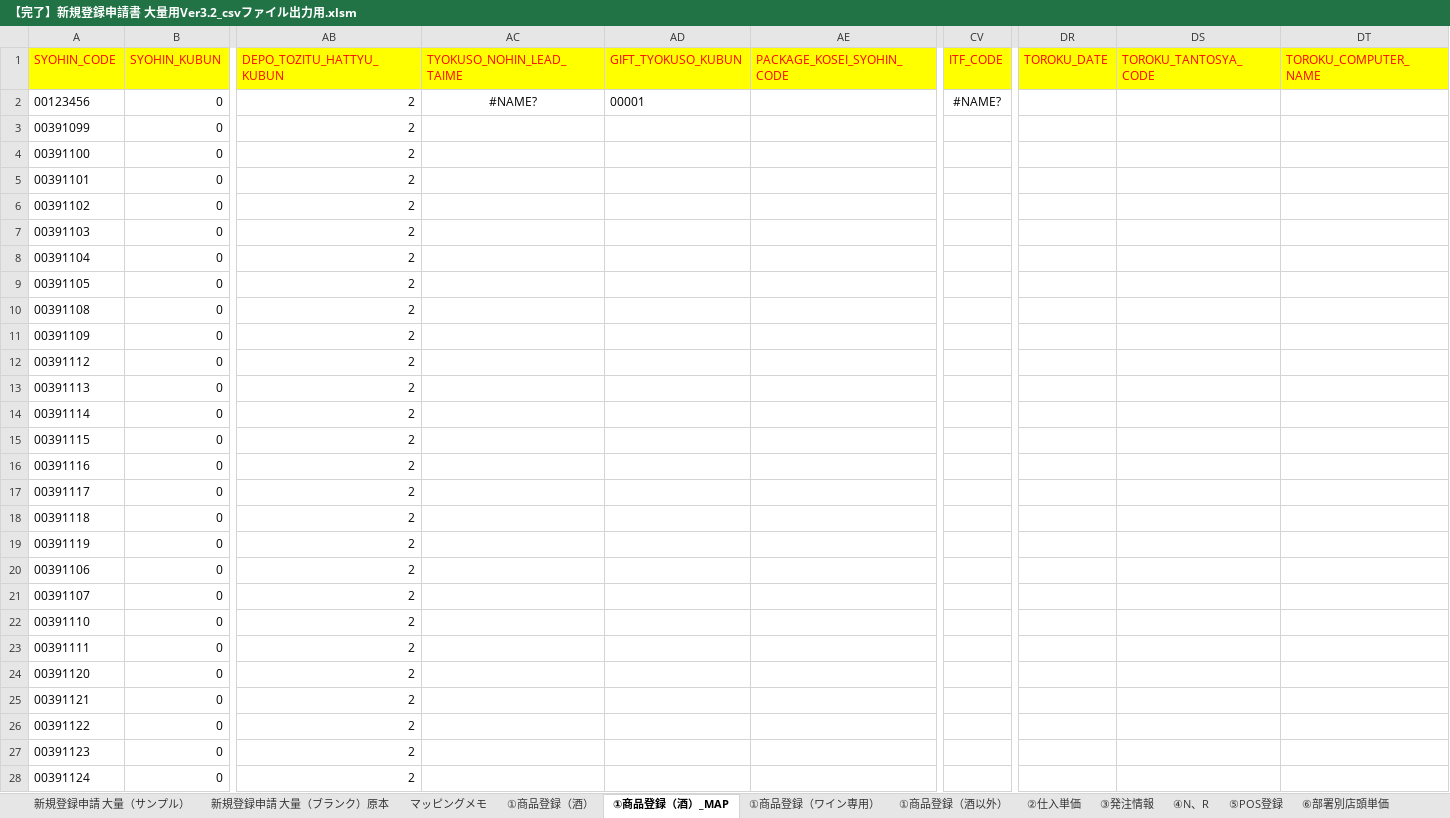
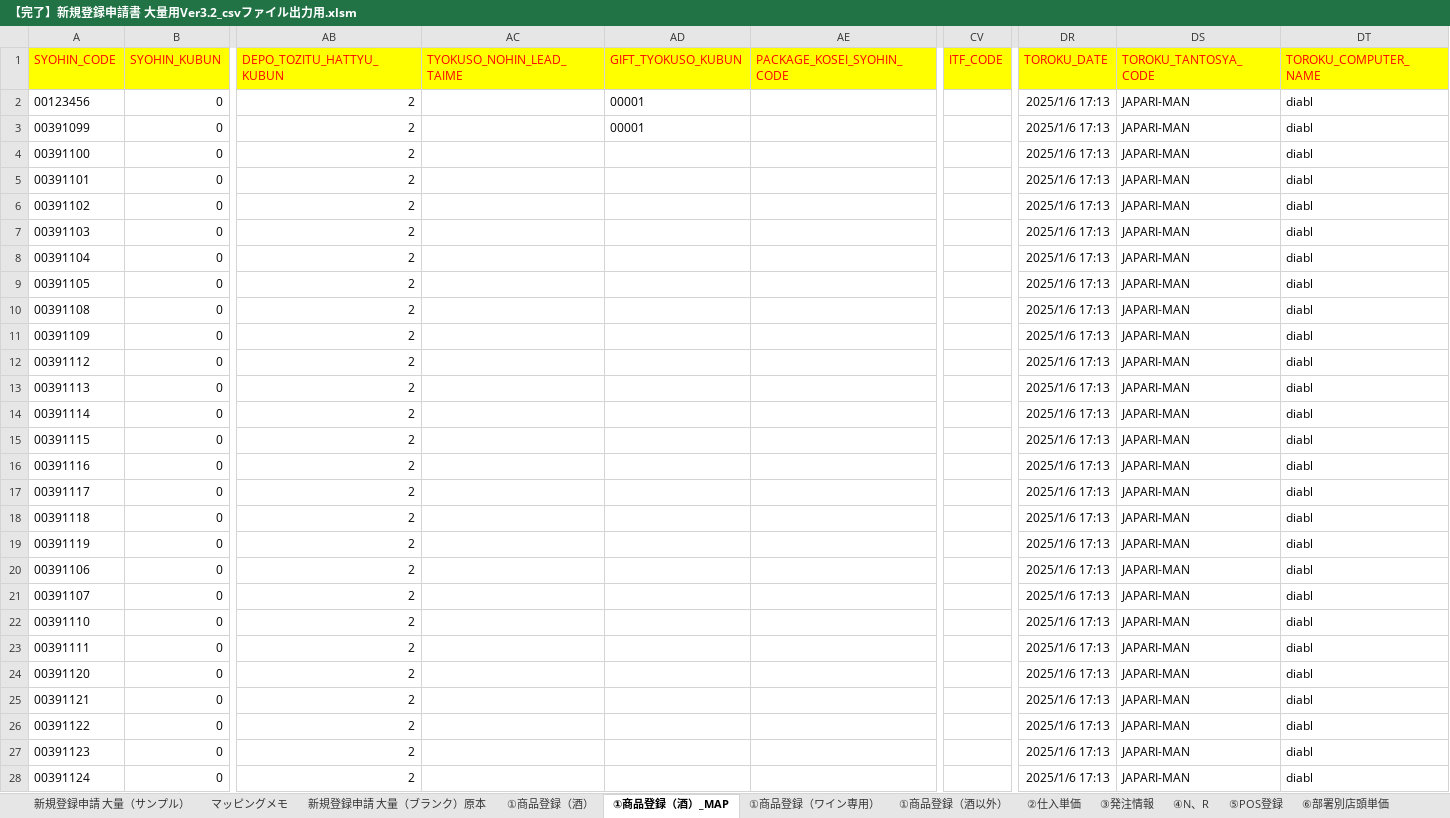
Before and after one commit to 44944494/RPA, an Excel workbook: 【完了】新規登録申請書 大量用Ver3.2_csvファイル出力用.xlsm, sheet ①商品登録（酒）_MAP, drawn as a sheet; only a part is shown, gaps mark what is left out; values as stored, in another font and other column widths than the file's, no borders; the diff names each change by its address in the sheet, - before the commit and + after, or states it on an @@ line.

```diff
--- a/【完了】新規登録申請書 大量用Ver3.2_csvファイル出力用.xlsm (sheet ①商品登録（酒）_MAP)
+++ b/【完了】新規登録申請書 大量用Ver3.2_csvファイル出力用.xlsm (sheet ①商品登録（酒）_MAP)
@@ sheet tab order changed: 新規登録申請 大量（サンプル） | マッピングメモ | 新規登録申請 大量（ブランク）原本 | ①商品登録（酒） | ①商品登録（酒）_MAP | ①商品登録（ワイン専用） | ①商品登録（酒以外） | ②仕入単価 | ③発注情報 | ④N、R | ⑤POS登録 | ⑥部署別店頭単価 @@
-AC2 (TYOKUSO_NOHIN_LEAD_TAIME): #NAME?
+AC2 (TYOKUSO_NOHIN_LEAD_TAIME): (empty)
-CV2 (ITF_CODE): #NAME?
+CV2 (ITF_CODE): (empty)
-DR2:DR28 (TOROKU_DATE): (empty)
+DR2:DR28 (TOROKU_DATE): 2025/1/6 17:13
-DS2:DS28 (TOROKU_TANTOSYA_CODE): (empty)
+DS2:DS28 (TOROKU_TANTOSYA_CODE): JAPARI-MAN
-DT2:DT28 (TOROKU_COMPUTER_NAME): (empty)
+DT2:DT28 (TOROKU_COMPUTER_NAME): diabl
-AD3 (GIFT_TYOKUSO_KUBUN): (empty)
+AD3 (GIFT_TYOKUSO_KUBUN): 00001
```
Also changed, not shown: sheet ①商品登録（酒）, charts or pictures, 2 other files.
